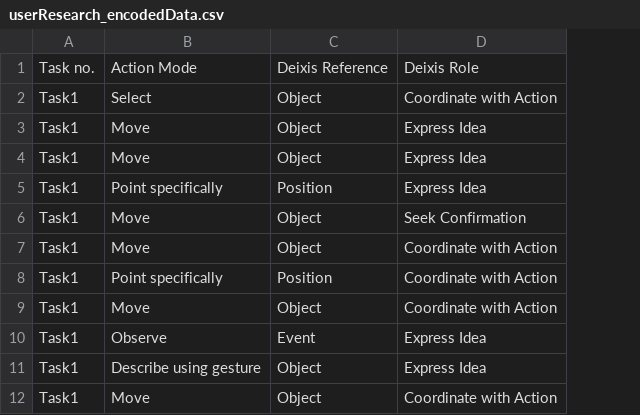
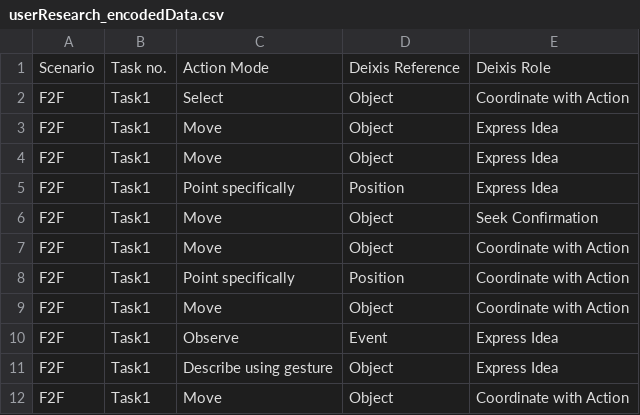
Before and after one commit to avaniyu/Deixis-Usage-in-Collaborative-Drawing, a CSV file: user_research_statistical_analysis/userResearch_encodedData.csv, drawn as a sheet; only a part is shown; the diff names each change by its address in the sheet, - before the commit and + after, or states it on an @@ line.

Commit message:
Finished user research code.

```diff
--- a/user_research_statistical_analysis/userResearch_encodedData.csv
+++ b/user_research_statistical_analysis/userResearch_encodedData.csv
+column A, rows 1-12: Scenario | F2F | F2F | F2F | F2F | F2F | F2F | F2F | F2F | F2F | F2F | F2F
```
Also changed, not shown: 1 other file.
